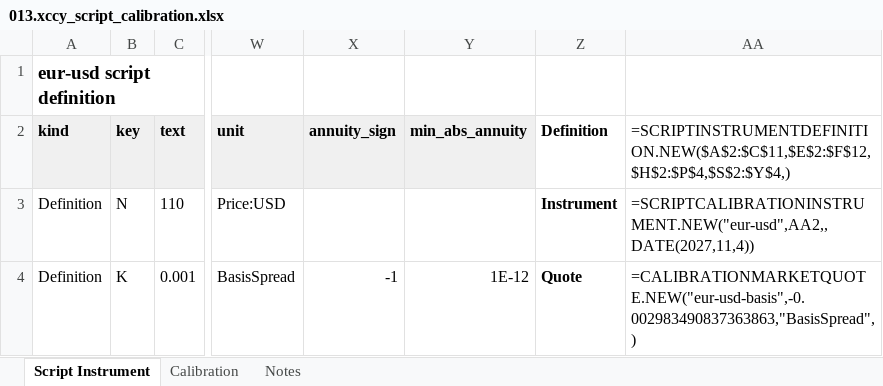
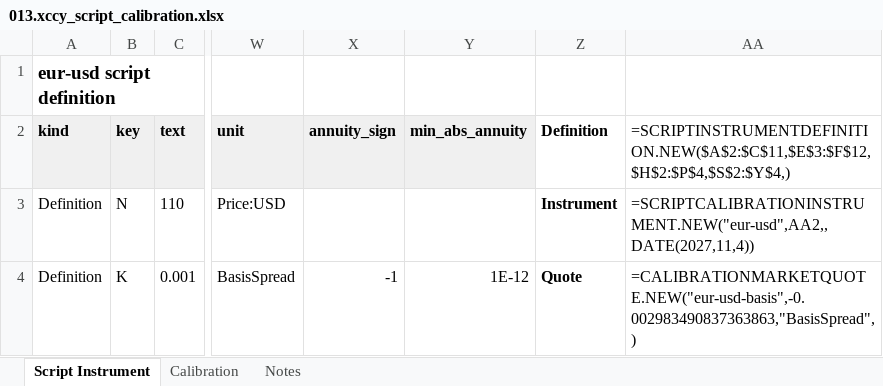
Before and after one commit to wegamekinglc/Derivatives-Algorithms-Lib, an Excel workbook: dal-excel/examples/013.xccy_script_calibration.xlsx, sheet Script Instrument, drawn as a sheet; only a part is shown, gaps mark what is left out; values as stored, in another font and other column widths than the file's, no borders; formulas without a stored value are shown as written; the diff names each change by its address in the sheet, - before the commit and + after, or states it on an @@ line.

```diff
--- a/dal-excel/examples/013.xccy_script_calibration.xlsx (sheet Script Instrument)
+++ b/dal-excel/examples/013.xccy_script_calibration.xlsx (sheet Script Instrument)
-AA2: =SCRIPTINSTRUMENTDEFINITION.NEW($A$2:$C$11,$E$2:$F$12,$H$2:$P$4,$S$2:$Y$4,)
+AA2: =SCRIPTINSTRUMENTDEFINITION.NEW($A$2:$C$11,$E$3:$F$12,$H$2:$P$4,$S$2:$Y$4,)
```
Also changed, not shown: sheet Calibration, dal-excel/examples/012.interpolate_curve_script.xlsx, 10 other files.
